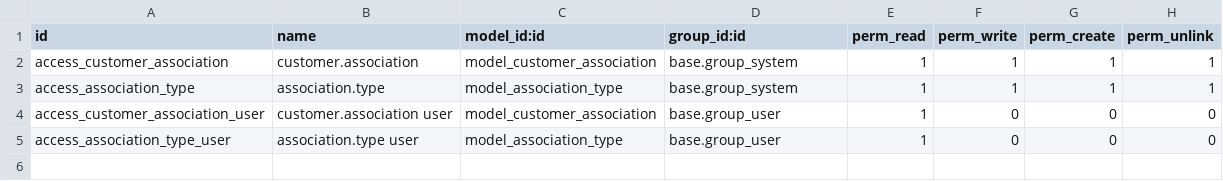
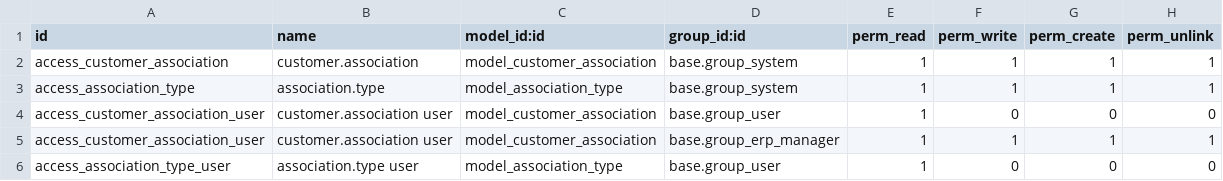
Before and after one commit to TheRegencyGroup/theregencygroup16, a CSV file: addons/regency_contacts/security/ir.model.access.csv, drawn as a sheet.

Commit message:
[REG-589][ADD]Allow base.group_erp_manager to edit customer.association

```diff
--- a/addons/regency_contacts/security/ir.model.access.csv
+++ b/addons/regency_contacts/security/ir.model.access.csv
@@ -4,2 +4,3 @@ access_association_type,association.type,model_association_type,base.group_syste
 access_customer_association_user,customer.association user,model_customer_association,base.group_user,1,0,0,0
+access_customer_association_user,customer.association user,model_customer_association,base.group_erp_manager,1,1,1,1
 access_association_type_user,association.type user,model_association_type,base.group_user,1,0,0,0
```
